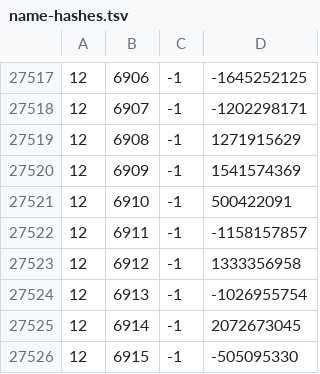
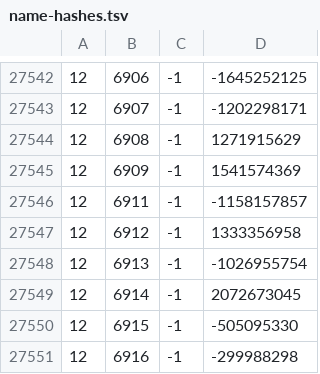
Before and after one commit to Joshua-F/cache-names, a TSV file: name-hashes.tsv, drawn as a sheet; only a part is shown, gaps mark what is left out; the shorter side is filled out with more unchanged rows; removed rows and columns are numbered as before the commit, all else as after; the diff covers the shown part only; the diff names each change by its address in the sheet, - before the commit and + after, or states it on an @@ line.

```diff
--- a/name-hashes.tsv
+++ b/name-hashes.tsv
-row 27521: 12 | 6910 | -1 | 500422091
```
Also changed, not shown: 25 added rows elsewhere in this file, names.tsv.
